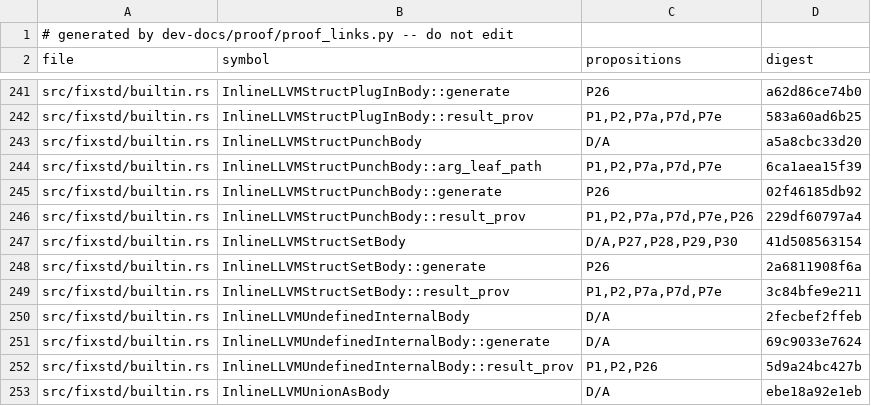
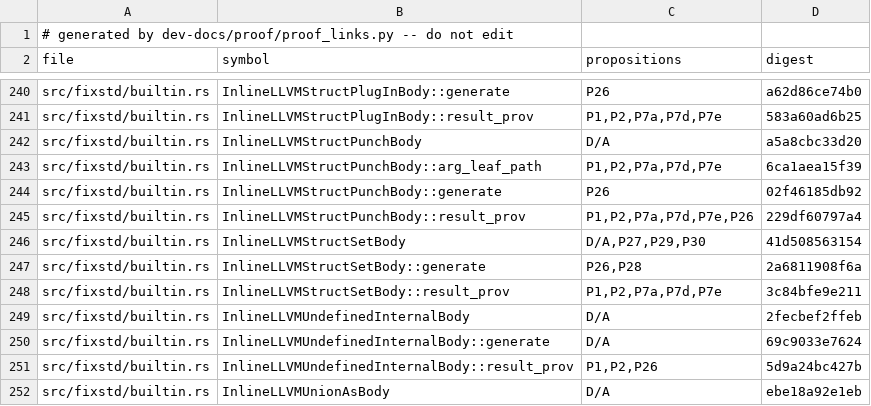
Before and after one commit to tttmmmyyyy/fixlang, a TSV file: dev-docs/proof/rc_ir/borrow-cancel/citations.tsv, drawn as a sheet; only a part is shown, gaps mark what is left out; the diff covers the shown part only.

```diff
--- a/dev-docs/proof/rc_ir/borrow-cancel/citations.tsv
+++ b/dev-docs/proof/rc_ir/borrow-cancel/citations.tsv
@@ -246,4 +245,4 @@ src/fixstd/builtin.rs	InlineLLVMStructPunchBody::generate	P26	02f46185db92
 src/fixstd/builtin.rs	InlineLLVMStructPunchBody::result_prov	P1,P2,P7a,P7d,P7e,P26	229df60797a4
-src/fixstd/builtin.rs	InlineLLVMStructSetBody	D/A,P27,P28,P29,P30	41d508563154
-src/fixstd/builtin.rs	InlineLLVMStructSetBody::generate	P26	2a6811908f6a
+src/fixstd/builtin.rs	InlineLLVMStructSetBody	D/A,P27,P29,P30	41d508563154
+src/fixstd/builtin.rs	InlineLLVMStructSetBody::generate	P26,P28	2a6811908f6a
 src/fixstd/builtin.rs	InlineLLVMStructSetBody::result_prov	P1,P2,P7a,P7d,P7e	3c84bfe9e211
```
Also changed, not shown: 2 added rows, 4 removed rows and 22 edited cells elsewhere in this file, 7 other files.
